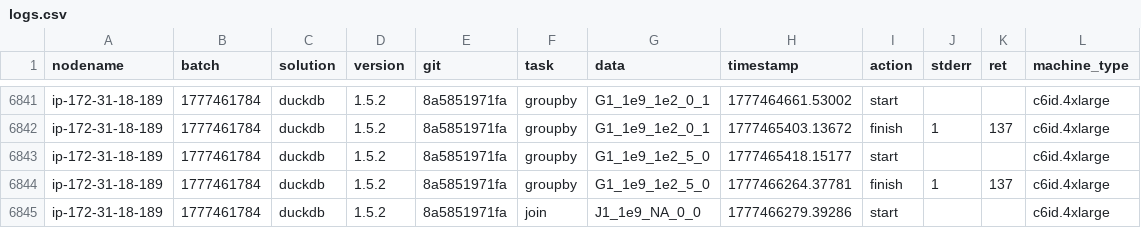
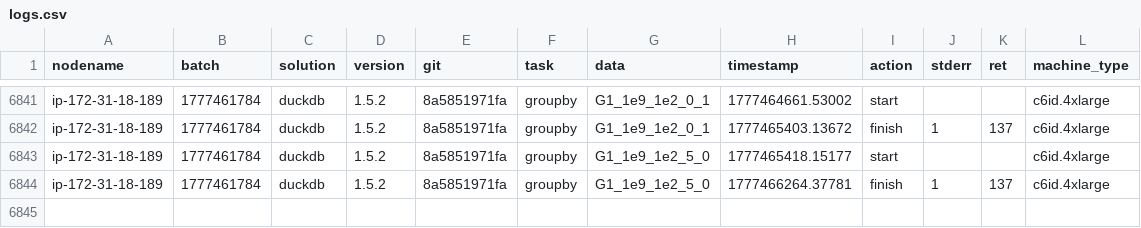
Before and after one commit to duckdblabs/db-benchmark, a CSV file: logs.csv, drawn as a sheet; only a part is shown, gaps mark what is left out.

Commit message:
fix logs. remove failing run. Fix join-duckdb.R

```diff
--- a/logs.csv
+++ b/logs.csv
@@ -6844,2 +6844 @@ ip-172-31-18-189,1777461784,duckdb,1.5.2,8a5851971fa,groupby,G1_1e9_1e2_5_0,1777
 ip-172-31-18-189,1777461784,duckdb,1.5.2,8a5851971fa,groupby,G1_1e9_1e2_5_0,1777466264.37781,finish,1,137,c6id.4xlarge
-ip-172-31-18-189,1777461784,duckdb,1.5.2,8a5851971fa,join,J1_1e9_NA_0_0,1777466279.39286,start,,,c6id.4xlarge
```
Also changed, not shown: 1 other file.
